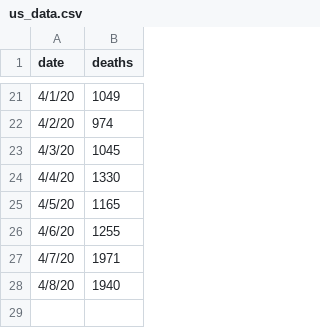
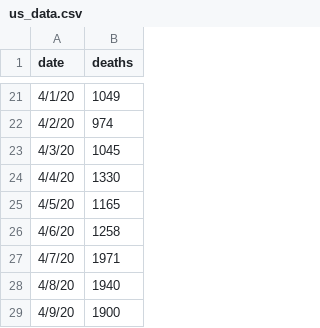
Before and after one commit to mrwork01/COVID_ohio_dash, a CSV file: us_data.csv, drawn as a sheet; only a part is shown, gaps mark what is left out.

```diff
--- a/us_data.csv
+++ b/us_data.csv
@@ -25,4 +25,5 @@
 4/5/20,1165
-4/6/20,1255
+4/6/20,1258
 4/7/20,1971
 4/8/20,1940
+4/9/20,1900
```
Also changed, not shown: 1 other file.
